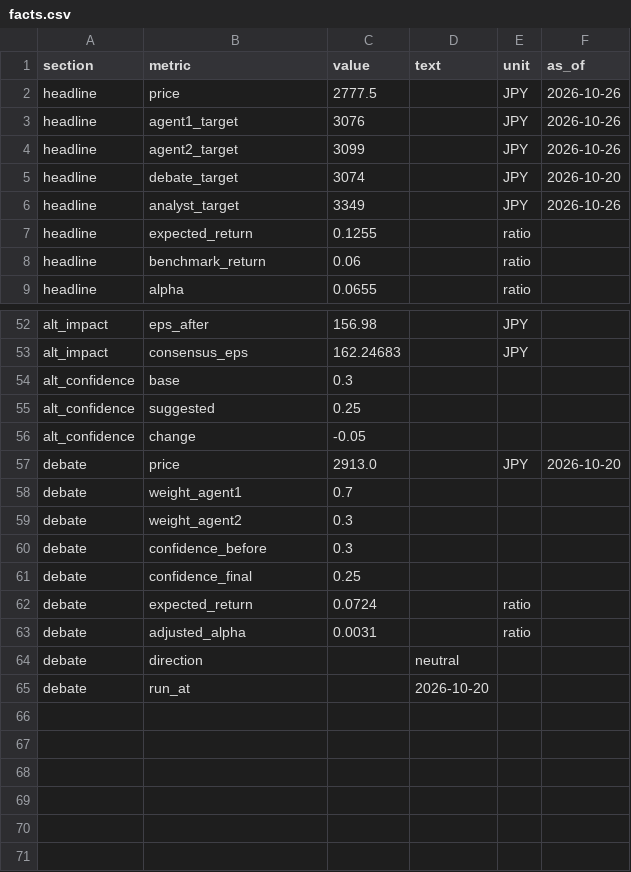
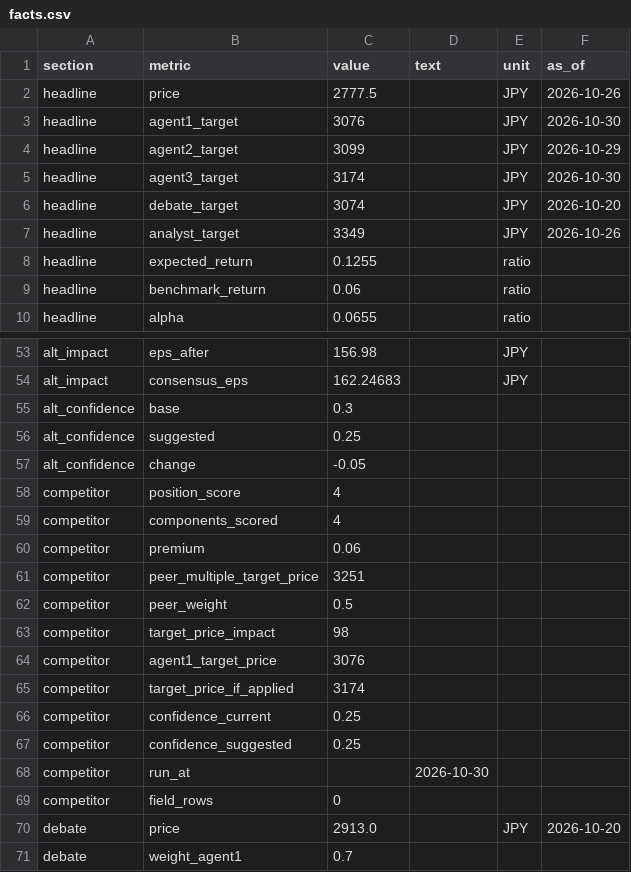
Before and after one commit to h-hayashi-ctrl/rohto-dashboard, a CSV file: data/facts.csv, drawn as a sheet; only a part is shown, gaps mark what is left out; the shorter side is filled out with more unchanged rows.

```diff
--- a/data/facts.csv
+++ b/data/facts.csv
@@ -2,4 +2,5 @@ section,metric,value,text,unit,as_of
 headline,price,2777.5,,JPY,2026-10-26
-headline,agent1_target,3076,,JPY,2026-10-26
-headline,agent2_target,3099,,JPY,2026-10-26
+headline,agent1_target,3076,,JPY,2026-10-30
+headline,agent2_target,3099,,JPY,2026-10-29
+headline,agent3_target,3174,,JPY,2026-10-30
 headline,debate_target,3074,,JPY,2026-10-20
@@ -56,2 +57,14 @@ alt_confidence,suggested,0.25,,,
 alt_confidence,change,-0.05,,,
+competitor,position_score,4,,,
+competitor,components_scored,4,,,
+competitor,premium,0.06,,,
+competitor,peer_multiple_target_price,3251,,,
+competitor,peer_weight,0.5,,,
+competitor,target_price_impact,98,,,
+competitor,agent1_target_price,3076,,,
+competitor,target_price_if_applied,3174,,,
+competitor,confidence_current,0.25,,,
+competitor,confidence_suggested,0.25,,,
+competitor,run_at,,2026-10-30,,
+competitor,field_rows,0,,,
 debate,price,2913.0,,JPY,2026-10-20
```
Also changed, not shown: data/assumptions.csv, data/inventory.csv, 6 other files.
